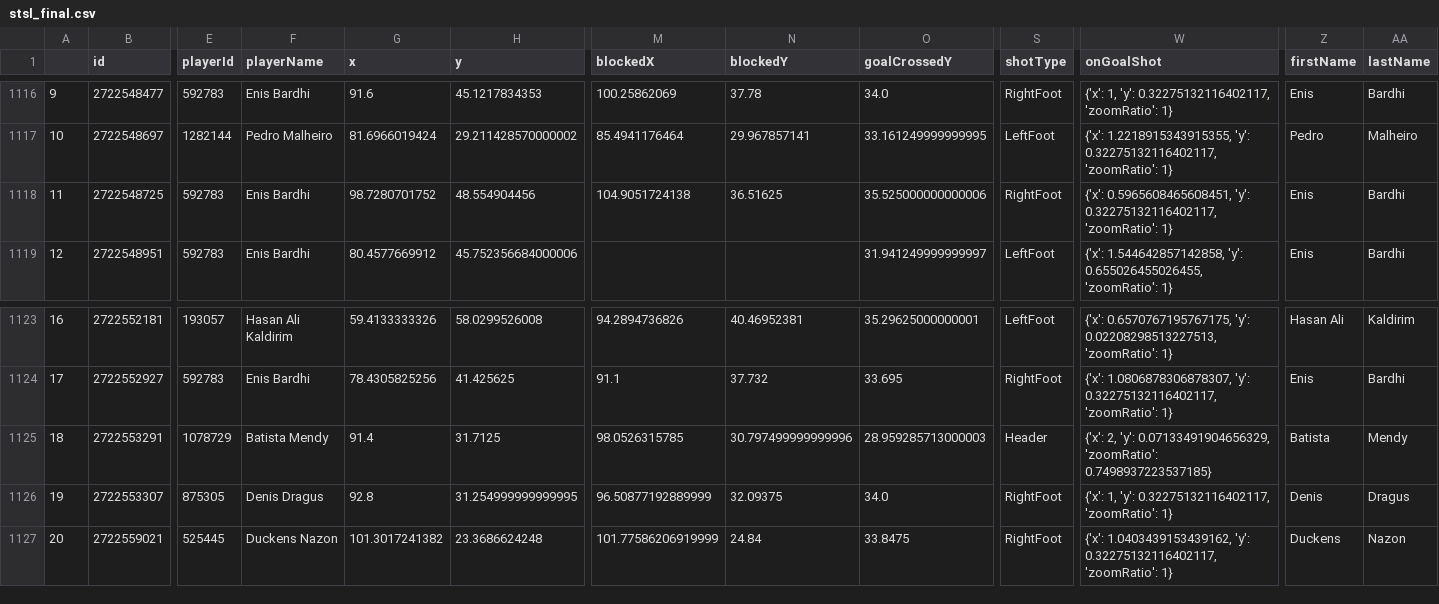
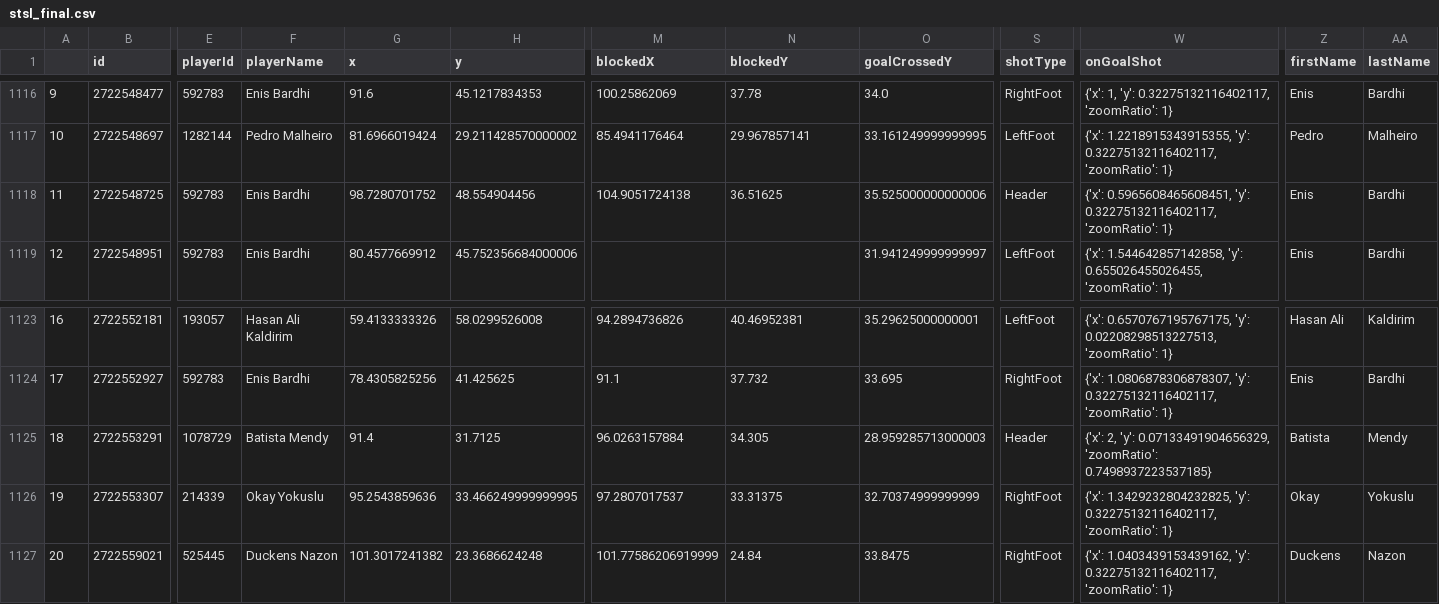
Before and after one commit to kovacs5/fotmob_csv, a CSV file: stsl_final.csv, drawn as a sheet; only a part is shown, gaps mark what is left out; the diff covers the shown part only; the diff names each change by its address in the sheet, - before the commit and + after, or states it on an @@ line.

```diff
--- a/stsl_final.csv
+++ b/stsl_final.csv
-S1118 (shotType): RightFoot
+S1118 (shotType): Header
-M1125 (blockedX): 98.0526315785
+M1125 (blockedX): 96.0263157884
-N1125 (blockedY): 30.797499999999996
+N1125 (blockedY): 34.305
-E1126 (playerId): 875305
+E1126 (playerId): 214339
-F1126 (playerName): Denis Dragus
+F1126 (playerName): Okay Yokuslu
-G1126 (x): 92.8
+G1126 (x): 95.2543859636
-H1126 (y): 31.254999999999995
+H1126 (y): 33.466249999999995
-M1126 (blockedX): 96.50877192889999
+M1126 (blockedX): 97.2807017537
-N1126 (blockedY): 32.09375
+N1126 (blockedY): 33.31375
-O1126 (goalCrossedY): 34.0
+O1126 (goalCrossedY): 32.70374999999999
-W1126 (onGoalShot): {'x': 1, 'y': 0.32275132116402117,…
+W1126 (onGoalShot): {'x': 1.3429232804232825, 'y': 0.32275132116402117,…
-Z1126 (firstName): Denis
+Z1126 (firstName): Okay
-AA1126 (lastName): Dragus
+AA1126 (lastName): Yokuslu
```
Also changed, not shown: 1 edited cell elsewhere in this file.
